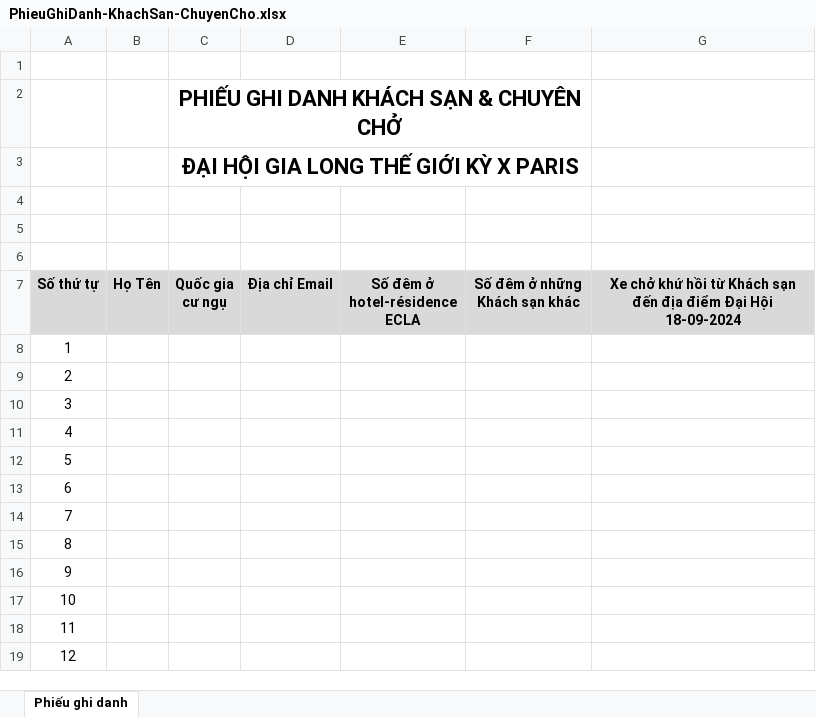
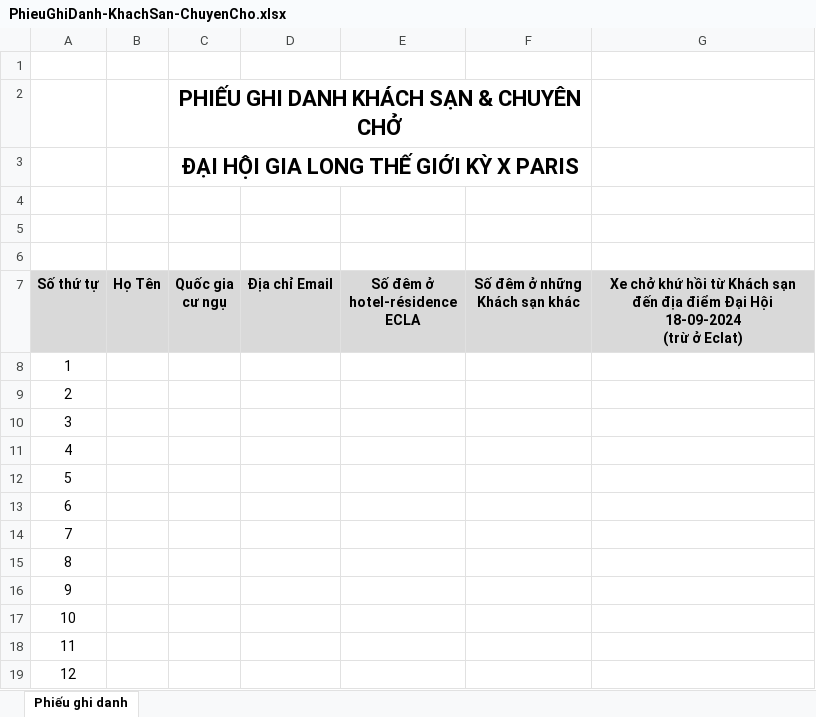
Before and after one commit to TNN78/test2021, an Excel workbook: GhiDanh/PhieuGhiDanh-KhachSan-ChuyenCho.xlsx, sheet Phiếu ghi danh, drawn as a sheet; values as stored, in another font and other column widths than the file's, no borders; charts and pictures not drawn; ↵ is a line break in a cell; the diff names each change by its address in the sheet, - before the commit and + after, or states it on an @@ line.

Commit message:
Update PhieuGhiDanh-KhachSan-ChuyenCho.xlsx

```diff
--- a/GhiDanh/PhieuGhiDanh-KhachSan-ChuyenCho.xlsx (sheet Phiếu ghi danh)
+++ b/GhiDanh/PhieuGhiDanh-KhachSan-ChuyenCho.xlsx (sheet Phiếu ghi danh)
-E7: Số đêm ở hotel-résidence ECLA
+E7: Số đêm ở ↵ hotel-résidence ECLA
-G7: …Hội 18-09-2024
+G7: …Hội 18-09-2024 ↵ (trừ ở Eclat)
```
